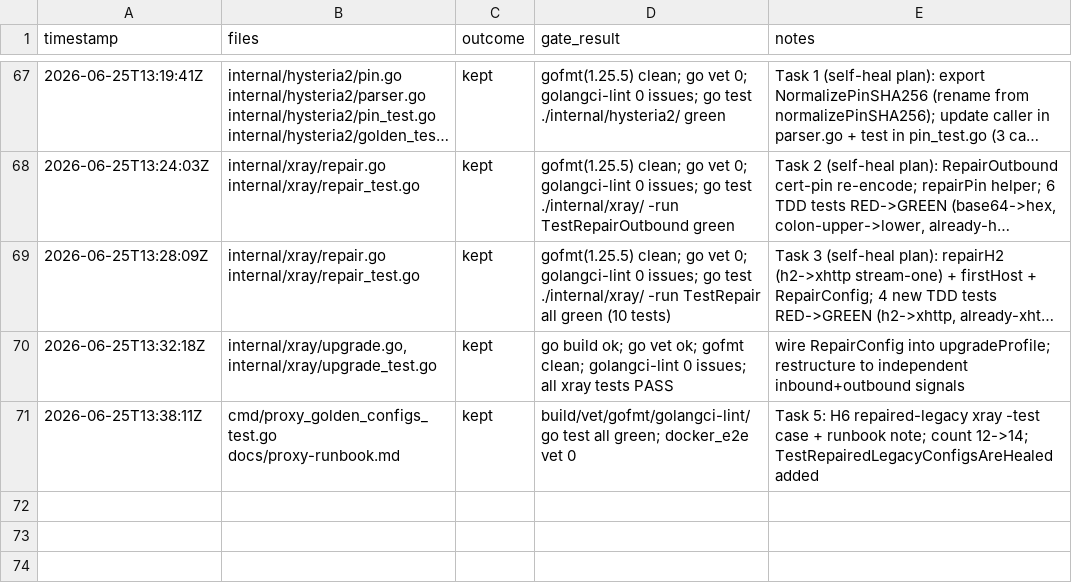
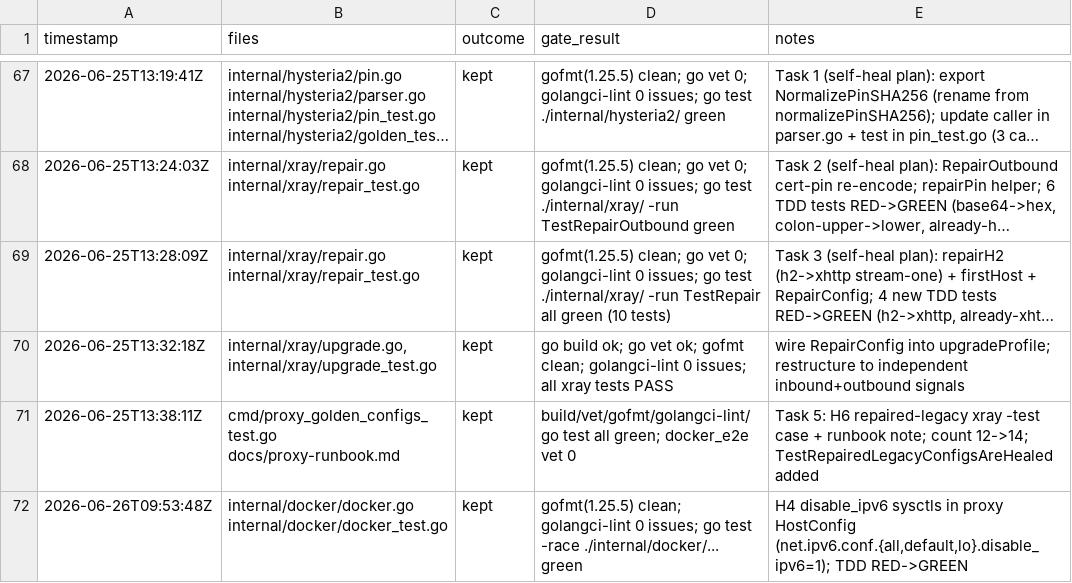
Before and after one commit to rtxnik/workspace-cli, a TSV file: .planning/LEDGER.tsv, drawn as a sheet; only a part is shown, gaps mark what is left out; long unchanged cells end in ….

Commit message:
feat(proxy): disable IPv6 stack in proxy container netns (H4)

```diff
--- a/.planning/LEDGER.tsv
+++ b/.planning/LEDGER.tsv
@@ -71 +71,2 @@ timestamp	files	outcome	gate_result	notes
 2026-06-25T13:38:11Z	cmd/proxy_golden_configs_test.go docs/proxy-runbook.md	kept	build/vet/gofmt/golangci-lint/go test all green; docker_e2e vet 0	Task 5: H6 repaired-legacy xray -test case + runbook note; count 12->14; TestRepairedLegacyConfigsAreHealed added
+2026-06-26T09:53:48Z	internal/docker/docker.go internal/docker/docker_test.go	kept	gofmt(1.25.5) clean; golangci-lint 0 issues; go test -race ./internal/docker/... green	H4 disable_ipv6 sysctls in proxy HostConfig (net.ipv6.conf.{all,default,lo}.disable_ipv6=1); TDD RED->GREEN
```
Also changed, not shown: 2 other files.
